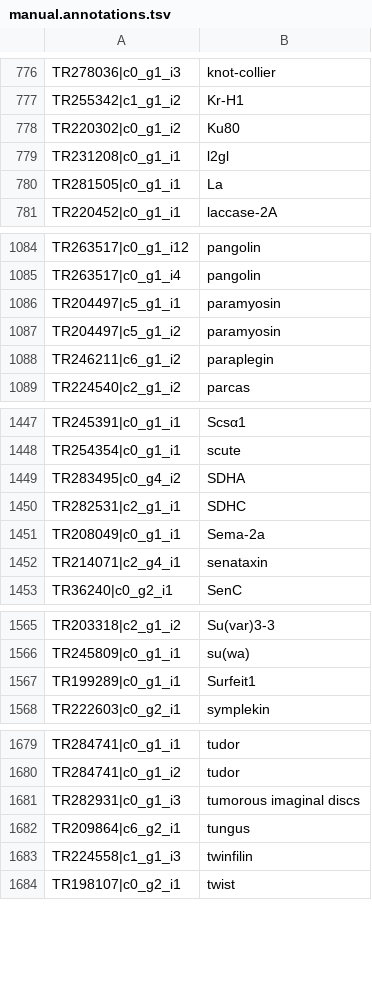
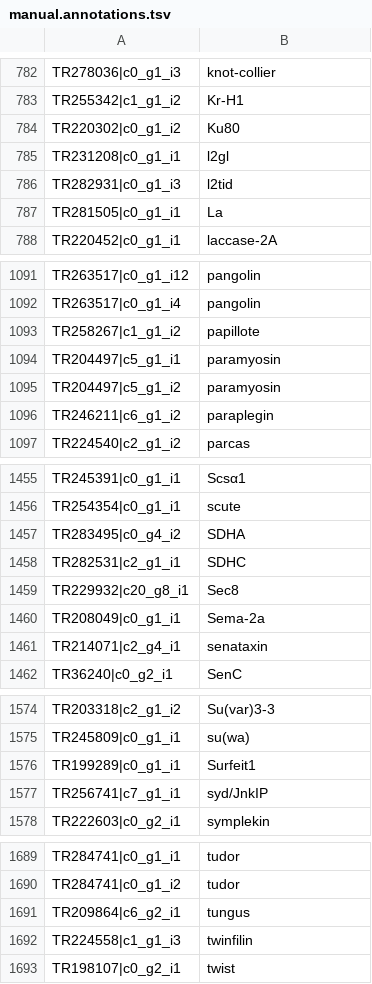
Before and after one commit to aphanotus/morphDE, a TSV file: manual.annotations.tsv, drawn as a sheet; only a part is shown, gaps mark what is left out; the diff covers the shown part only.

```diff
--- a/manual.annotations.tsv
+++ b/manual.annotations.tsv
@@ -779,2 +785,3 @@ TR220302|c0_g1_i2	Ku80
 TR231208|c0_g1_i1	l2gl
+TR282931|c0_g1_i3	l2tid
 TR281505|c0_g1_i1	La
@@ -1085,2 +1092,3 @@ TR263517|c0_g1_i12	pangolin
 TR263517|c0_g1_i4	pangolin
+TR258267|c1_g1_i2	papillote
 TR204497|c5_g1_i1	paramyosin
@@ -1450,2 +1458,3 @@ TR283495|c0_g4_i2	SDHA
 TR282531|c2_g1_i1	SDHC
+TR229932|c20_g8_i1	Sec8
 TR208049|c0_g1_i1	Sema-2a
@@ -1567,2 +1576,3 @@ TR245809|c0_g1_i1	su(wa)
 TR199289|c0_g1_i1	Surfeit1
+TR256741|c7_g1_i1	syd/JnkIP
 TR222603|c0_g2_i1	symplekin
@@ -1680,3 +1690,2 @@ TR284741|c0_g1_i1	tudor
 TR284741|c0_g1_i2	tudor
-TR282931|c0_g1_i3	tumorous imaginal discs
 TR209864|c6_g2_i1	tungus
```
Also changed, not shown: 6 added rows, 1 removed row and 1 edited cell elsewhere in this file, 1 other file.
